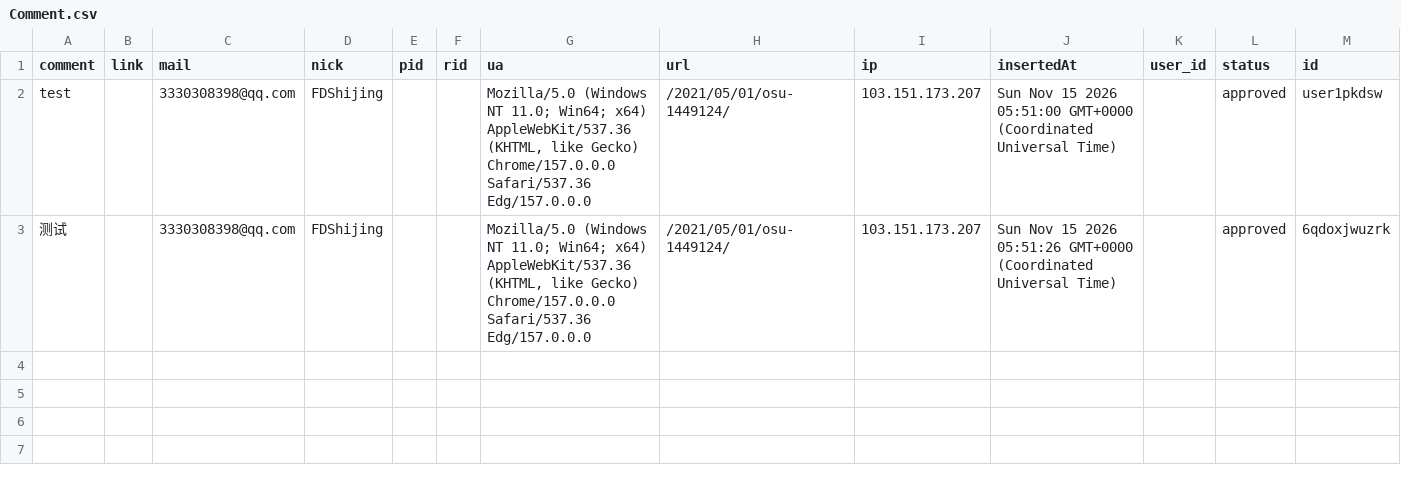
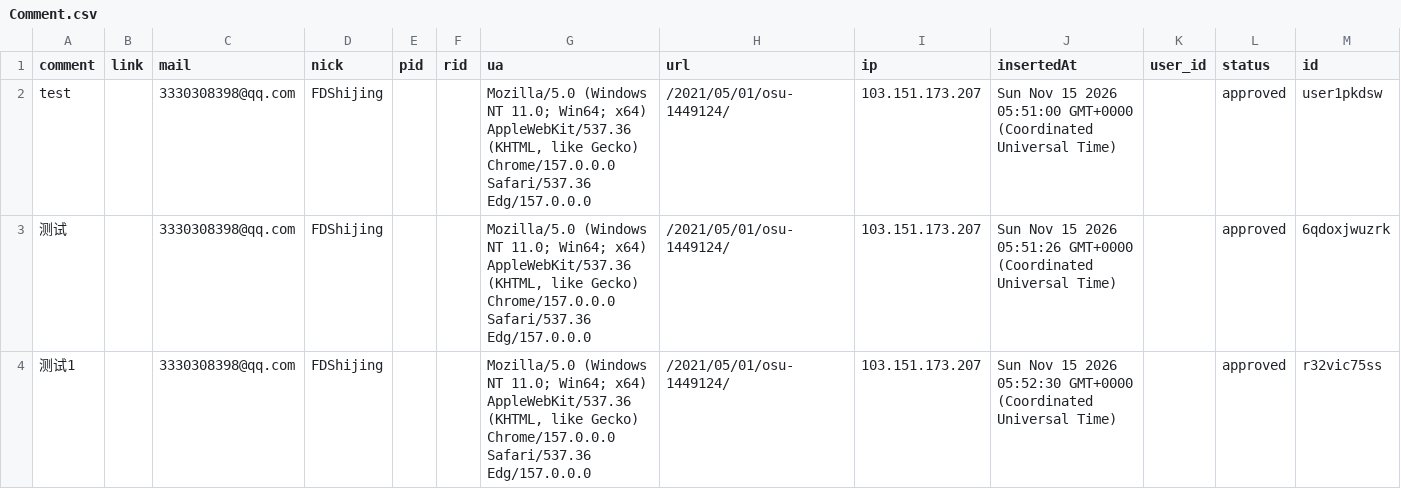
Before and after one commit to Baobao-owo/Baobao-owo.github.io, a CSV file: comments/Comment.csv, drawn as a sheet; the diff names each change by its address in the sheet, - before the commit and + after, or states it on an @@ line.

Commit message:
feat(waline): update comment data

```diff
--- a/comments/Comment.csv
+++ b/comments/Comment.csv
+row 4: 测试1 |  | 3330308398@qq.com | FDShijing |  |  | Mozilla/5.0 (Windows NT 11.0; Win64; x64) AppleWebKit/537.36 (KHTML, like Gecko) Chrome/157.0.0.0 Safari/537.36 Edg/157.0.0.0 | /2021/05/01/osu-1449124/ | 103.151.173.207 | Sun Nov 15 2026 05:52:30 GMT+0000 (Coordinated Universal Time) |  | approved | r32vic75ss
```
